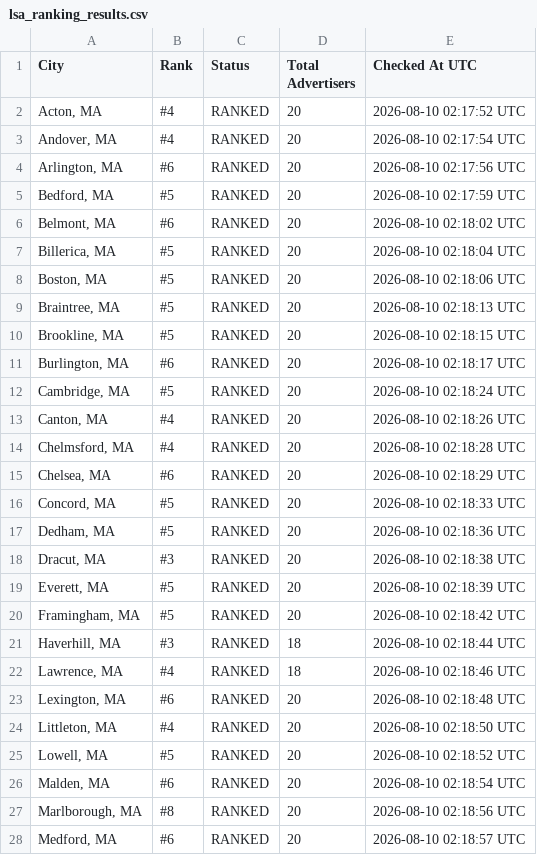
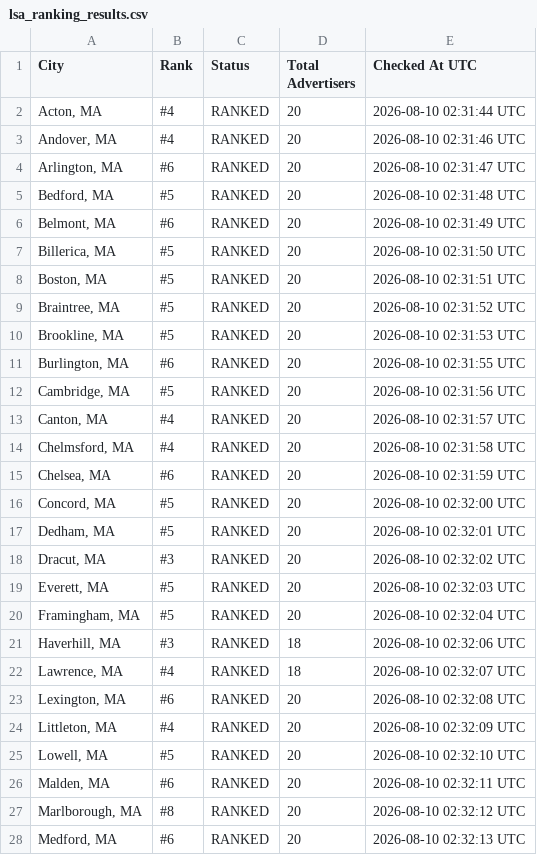
Before and after one commit to yasin-ads/apex-lsa-dashboard, a CSV file: data/lsa_ranking_results.csv, drawn as a sheet; only a part is shown; the diff covers the shown part only.

```diff
--- a/data/lsa_ranking_results.csv
+++ b/data/lsa_ranking_results.csv
@@ -1,28 +1,28 @@
 City,Rank,Status,Total Advertisers,Checked At UTC
-"Acton, MA",#4,RANKED,20,2026-08-10 02:17:52 UTC
-"Andover, MA",#4,RANKED,20,2026-08-10 02:17:54 UTC
-"Arlington, MA",#6,RANKED,20,2026-08-10 02:17:56 UTC
-"Bedford, MA",#5,RANKED,20,2026-08-10 02:17:59 UTC
-"Belmont, MA",#6,RANKED,20,2026-08-10 02:18:02 UTC
-"Billerica, MA",#5,RANKED,20,2026-08-10 02:18:04 UTC
-"Boston, MA",#5,RANKED,20,2026-08-10 02:18:06 UTC
-"Braintree, MA",#5,RANKED,20,2026-08-10 02:18:13 UTC
-"Brookline, MA",#5,RANKED,20,2026-08-10 02:18:15 UTC
-"Burlington, MA",#6,RANKED,20,2026-08-10 02:18:17 UTC
-"Cambridge, MA",#5,RANKED,20,2026-08-10 02:18:24 UTC
-"Canton, MA",#4,RANKED,20,2026-08-10 02:18:26 UTC
-"Chelmsford, MA",#4,RANKED,20,2026-08-10 02:18:28 UTC
-"Chelsea, MA",#6,RANKED,20,2026-08-10 02:18:29 UTC
-"Concord, MA",#5,RANKED,20,2026-08-10 02:18:33 UTC
-"Dedham, MA",#5,RANKED,20,2026-08-10 02:18:36 UTC
-"Dracut, MA",#3,RANKED,20,2026-08-10 02:18:38 UTC
-"Everett, MA",#5,RANKED,20,2026-08-10 02:18:39 UTC
-"Framingham, MA",#5,RANKED,20,2026-08-10 02:18:42 UTC
-"Haverhill, MA",#3,RANKED,18,2026-08-10 02:18:44 UTC
-"Lawrence, MA",#4,RANKED,18,2026-08-10 02:18:46 UTC
-"Lexington, MA",#6,RANKED,20,2026-08-10 02:18:48 UTC
-"Littleton, MA",#4,RANKED,20,2026-08-10 02:18:50 UTC
-"Lowell, MA",#5,RANKED,20,2026-08-10 02:18:52 UTC
-"Malden, MA",#6,RANKED,20,2026-08-10 02:18:54 UTC
-"Marlborough, MA",#8,RANKED,20,2026-08-10 02:18:56 UTC
-"Medford, MA",#6,RANKED,20,2026-08-10 02:18:57 UTC
+"Acton, MA",#4,RANKED,20,2026-08-10 02:31:44 UTC
+"Andover, MA",#4,RANKED,20,2026-08-10 02:31:46 UTC
+"Arlington, MA",#6,RANKED,20,2026-08-10 02:31:47 UTC
+"Bedford, MA",#5,RANKED,20,2026-08-10 02:31:48 UTC
+"Belmont, MA",#6,RANKED,20,2026-08-10 02:31:49 UTC
+"Billerica, MA",#5,RANKED,20,2026-08-10 02:31:50 UTC
+"Boston, MA",#5,RANKED,20,2026-08-10 02:31:51 UTC
+"Braintree, MA",#5,RANKED,20,2026-08-10 02:31:52 UTC
+"Brookline, MA",#5,RANKED,20,2026-08-10 02:31:53 UTC
+"Burlington, MA",#6,RANKED,20,2026-08-10 02:31:55 UTC
+"Cambridge, MA",#5,RANKED,20,2026-08-10 02:31:56 UTC
+"Canton, MA",#4,RANKED,20,2026-08-10 02:31:57 UTC
+"Chelmsford, MA",#4,RANKED,20,2026-08-10 02:31:58 UTC
+"Chelsea, MA",#6,RANKED,20,2026-08-10 02:31:59 UTC
+"Concord, MA",#5,RANKED,20,2026-08-10 02:32:00 UTC
+"Dedham, MA",#5,RANKED,20,2026-08-10 02:32:01 UTC
+"Dracut, MA",#3,RANKED,20,2026-08-10 02:32:02 UTC
+"Everett, MA",#5,RANKED,20,2026-08-10 02:32:03 UTC
+"Framingham, MA",#5,RANKED,20,2026-08-10 02:32:04 UTC
+"Haverhill, MA",#3,RANKED,18,2026-08-10 02:32:06 UTC
+"Lawrence, MA",#4,RANKED,18,2026-08-10 02:32:07 UTC
+"Lexington, MA",#6,RANKED,20,2026-08-10 02:32:08 UTC
+"Littleton, MA",#4,RANKED,20,2026-08-10 02:32:09 UTC
+"Lowell, MA",#5,RANKED,20,2026-08-10 02:32:10 UTC
+"Malden, MA",#6,RANKED,20,2026-08-10 02:32:11 UTC
+"Marlborough, MA",#8,RANKED,20,2026-08-10 02:32:12 UTC
+"Medford, MA",#6,RANKED,20,2026-08-10 02:32:13 UTC
```
Also changed, not shown: 27 edited cells elsewhere in this file, 2 other files.
